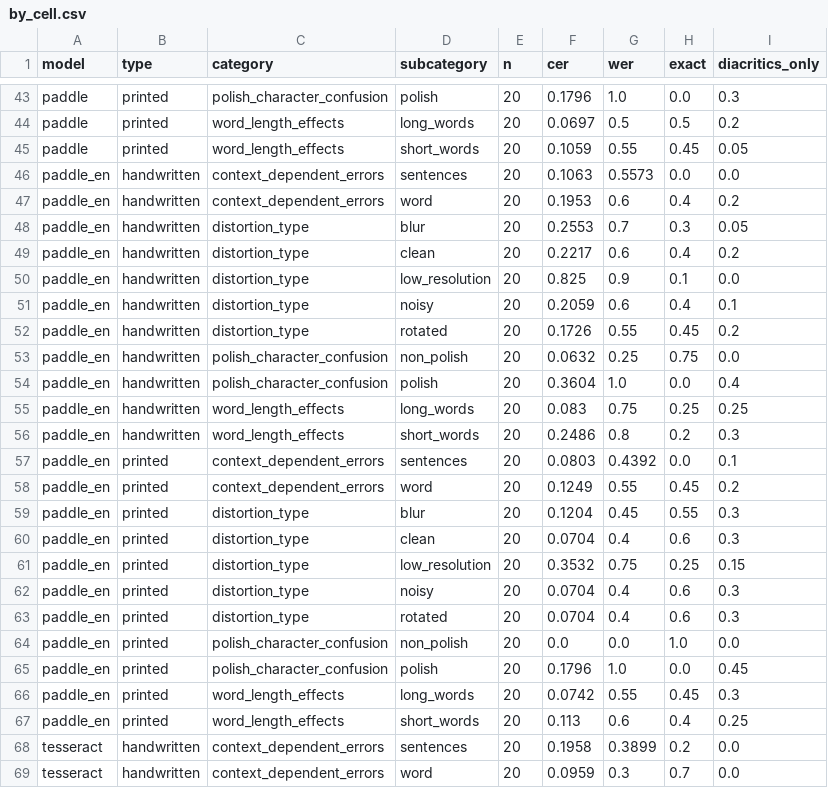
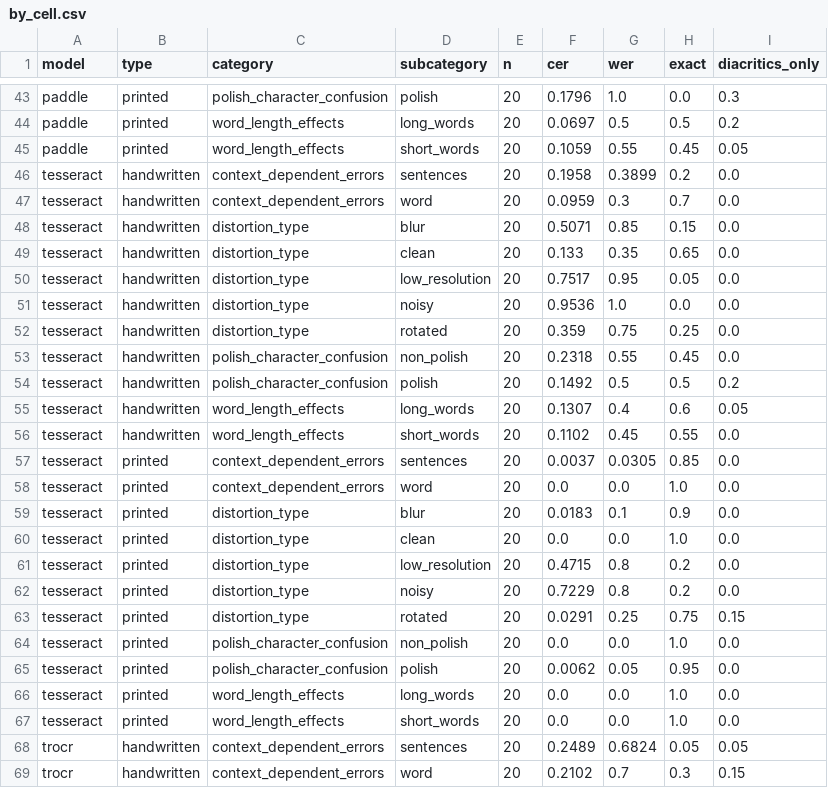
Before and after one commit to anton-ovod/polish-ocr-benchmark, a CSV file: polish/results/summary/by_cell.csv, drawn as a sheet; only a part is shown, gaps mark what is left out; the shorter side is filled out with more unchanged rows.

Commit message:
Add comparison figures and drop the PaddleOCR en run from the Polish study
- src/plot_results.py draws overall CER, the cell heat map, effect sizes,
  diacritics and speed plots into docs/article/figures/ (PDF + PNG).
- PaddleOCR with lang='en' gave the same result as 'pl' (CER 0.18 vs 0.19),
  so the Polish study keeps only 'pl', labelled simply "PaddleOCR". The
  replication on Turkish images still uses 'en', the authors' setting.

```diff
--- a/polish/results/summary/by_cell.csv
+++ b/polish/results/summary/by_cell.csv
@@ -45,24 +45,2 @@ paddle,printed,word_length_effects,long_words,20,0.0697,0.5,0.5,0.2
 paddle,printed,word_length_effects,short_words,20,0.1059,0.55,0.45,0.05
-paddle_en,handwritten,context_dependent_errors,sentences,20,0.1063,0.5573,0.0,0.0
-paddle_en,handwritten,context_dependent_errors,word,20,0.1953,0.6,0.4,0.2
-paddle_en,handwritten,distortion_type,blur,20,0.2553,0.7,0.3,0.05
-paddle_en,handwritten,distortion_type,clean,20,0.2217,0.6,0.4,0.2
-paddle_en,handwritten,distortion_type,low_resolution,20,0.825,0.9,0.1,0.0
-paddle_en,handwritten,distortion_type,noisy,20,0.2059,0.6,0.4,0.1
-paddle_en,handwritten,distortion_type,rotated,20,0.1726,0.55,0.45,0.2
-paddle_en,handwritten,polish_character_confusion,non_polish,20,0.0632,0.25,0.75,0.0
-paddle_en,handwritten,polish_character_confusion,polish,20,0.3604,1.0,0.0,0.4
-paddle_en,handwritten,word_length_effects,long_words,20,0.083,0.75,0.25,0.25
-paddle_en,handwritten,word_length_effects,short_words,20,0.2486,0.8,0.2,0.3
-paddle_en,printed,context_dependent_errors,sentences,20,0.0803,0.4392,0.0,0.1
-paddle_en,printed,context_dependent_errors,word,20,0.1249,0.55,0.45,0.2
-paddle_en,printed,distortion_type,blur,20,0.1204,0.45,0.55,0.3
-paddle_en,printed,distortion_type,clean,20,0.0704,0.4,0.6,0.3
-paddle_en,printed,distortion_type,low_resolution,20,0.3532,0.75,0.25,0.15
-paddle_en,printed,distortion_type,noisy,20,0.0704,0.4,0.6,0.3
-paddle_en,printed,distortion_type,rotated,20,0.0704,0.4,0.6,0.3
-paddle_en,printed,polish_character_confusion,non_polish,20,0.0,0.0,1.0,0.0
-paddle_en,printed,polish_character_confusion,polish,20,0.1796,1.0,0.0,0.45
-paddle_en,printed,word_length_effects,long_words,20,0.0742,0.55,0.45,0.3
-paddle_en,printed,word_length_effects,short_words,20,0.113,0.6,0.4,0.25
 tesseract,handwritten,context_dependent_errors,sentences,20,0.1958,0.3899,0.2,0.0
```
Also changed, not shown: polish/results/summary/effects.csv, polish/results/summary/overall.csv, 22 other files.
